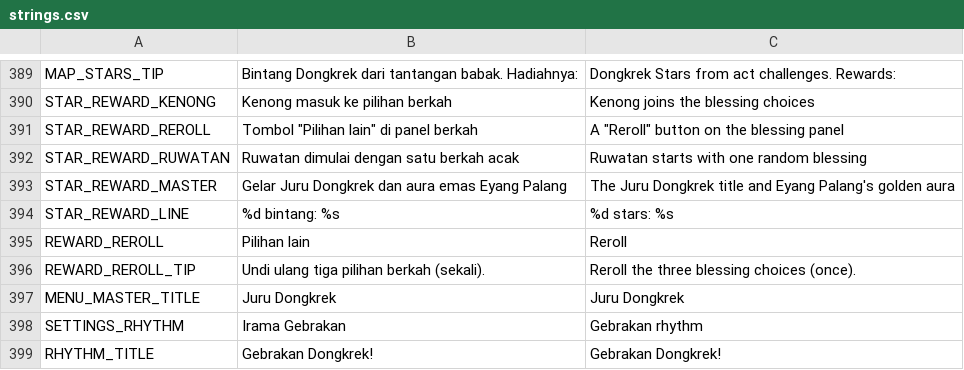
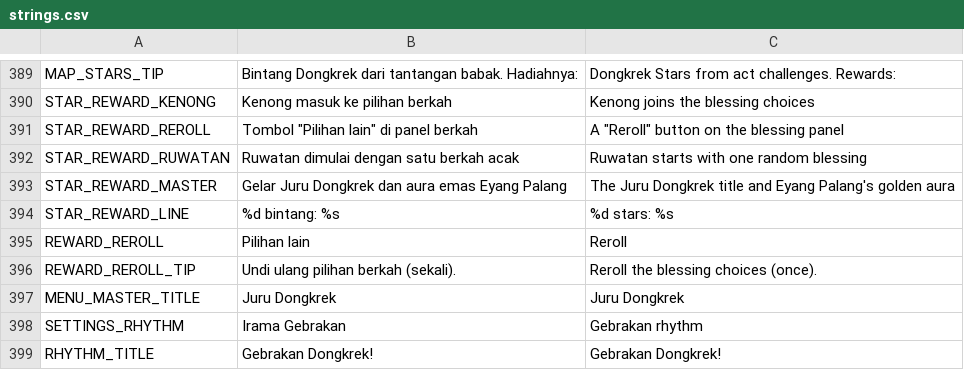
Before and after one commit to imamabidin999-maker/GDD, a CSV file: localization/strings.csv, drawn as a sheet; only a part is shown, gaps mark what is left out; the diff covers the shown part only.

```diff
--- a/localization/strings.csv
+++ b/localization/strings.csv
@@ -507,3 +507,3 @@ STAR_REWARD_LINE,%d bintang: %s,%d stars: %s
 REWARD_REROLL,Pilihan lain,Reroll
-REWARD_REROLL_TIP,Undi ulang tiga pilihan berkah (sekali).,Reroll the three blessing choices (once).
+REWARD_REROLL_TIP,Undi ulang pilihan berkah (sekali).,Reroll the blessing choices (once).
 MENU_MASTER_TITLE,Juru Dongkrek,Juru Dongkrek
```
Also changed, not shown: 54 added rows elsewhere in this file, 24 other files.
